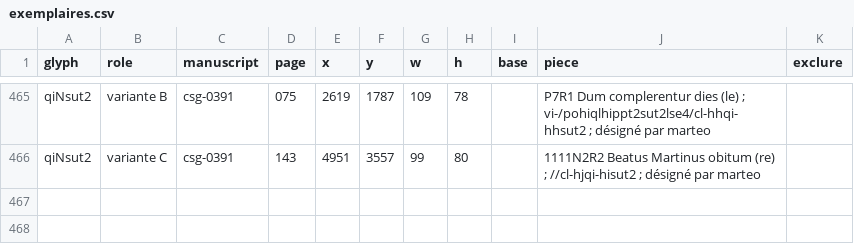
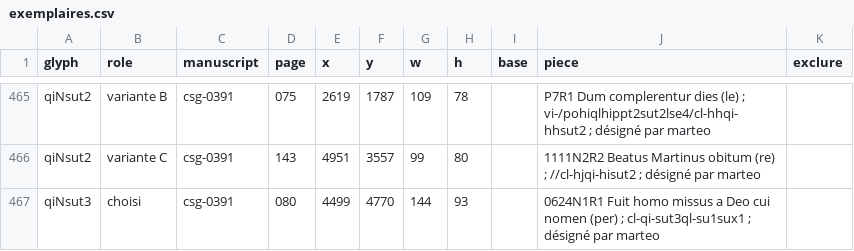
Before and after one commit to Nocturnale-Romanum/tooling, a CSV file: .claude/skills/grehartker/sources/exemplaires.csv, drawn as a sheet; only a part is shown, gaps mark what is left out.

```diff
--- a/.claude/skills/grehartker/sources/exemplaires.csv
+++ b/.claude/skills/grehartker/sources/exemplaires.csv
@@ -466 +466,2 @@ qiNsut2,variante B,csg-0391,075,2619,1787,109,78,,P7R1 Dum complerentur dies (le
 qiNsut2,variante C,csg-0391,143,4951,3557,99,80,,1111N2R2 Beatus Martinus obitum (re) ; //cl-hjqi-hisut2 ; désigné par marteo,
+qiNsut3,choisi,csg-0391,080,4499,4770,144,93,,0624N1R1 Fuit homo missus a Deo cui nomen (per) ; cl-qi-sut3ql-su1sux1 ; désigné par marteo,
```
